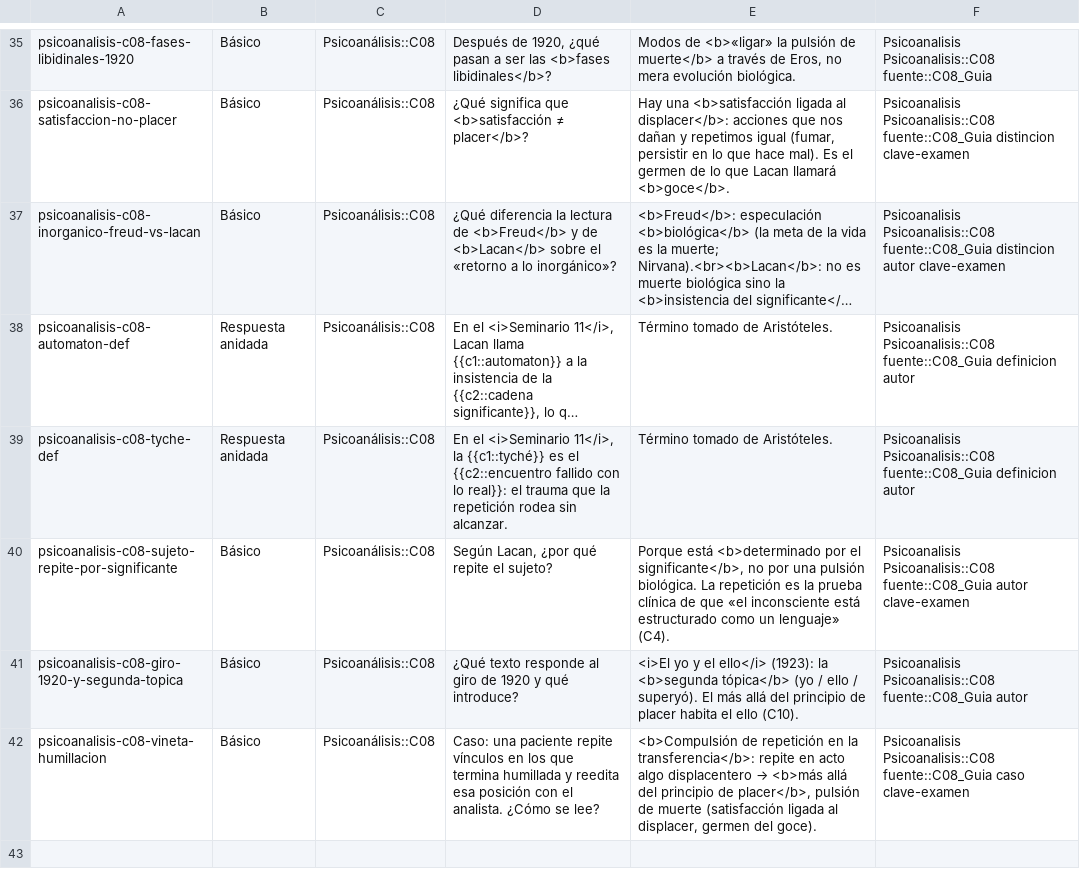
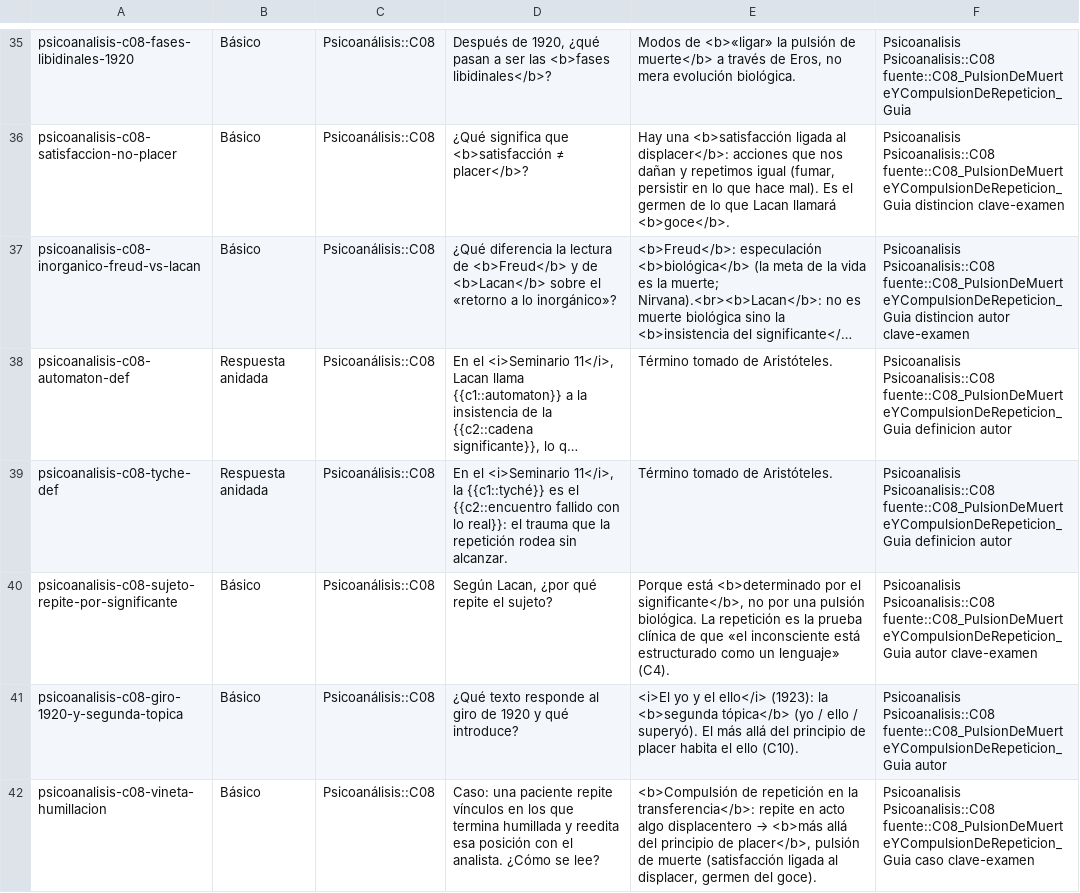
Before and after one commit to Franco4447/psicologia-favaloro, a CSV file: 2do Año/Psicoanálisis/4_Flashcards/C08_PulsionDeMuerteYCompulsionDeRepeticion_Flashcards.csv, drawn as a sheet; only a part is shown, gaps mark what is left out; long unchanged cells end in …; the diff covers the shown part only; the diff names each change by its address in the sheet, - before the commit and + after, or states it on an @@ line.

```diff
--- a/2do Año/Psicoanálisis/4_Flashcards/C08_PulsionDeMuerteYCompulsionDeRepeticion_Flashcards.csv
+++ b/2do Año/Psicoanálisis/4_Flashcards/C08_PulsionDeMuerteYCompulsionDeRepeticion_Flashcards.csv
-F35: Psicoanalisis Psicoanalisis::C08 fuente::C08_Guia
+F35: Psicoanalisis Psicoanalisis::C08 fuente::C08_PulsionDeMuerteYCompulsionDeRepeticion_Guia
-F36: Psicoanalisis Psicoanalisis::C08 fuente::C08_Guia distincion clave-examen
+F36: Psicoanalisis Psicoanalisis::C08 fuente::C08_PulsionDeMuerteYCompulsionDeRepeticion_Guia distincion clave-examen
-F37: Psicoanalisis Psicoanalisis::C08 fuente::C08_Guia distincion autor…
+F37: Psicoanalisis Psicoanalisis::C08 fuente::C08_PulsionDeMuerteYCompulsionDeRepeticion_Guia distincion autor…
-F38:F39: Psicoanalisis Psicoanalisis::C08 fuente::C08_Guia definicion autor
+F38:F39: Psicoanalisis Psicoanalisis::C08 fuente::C08_PulsionDeMuerteYCompulsionDeRepeticion_Guia definicion autor
-F40: Psicoanalisis Psicoanalisis::C08 fuente::C08_Guia autor clave-examen
+F40: Psicoanalisis Psicoanalisis::C08 fuente::C08_PulsionDeMuerteYCompulsionDeRepeticion_Guia autor clave-examen
-F41: Psicoanalisis Psicoanalisis::C08 fuente::C08_Guia autor
+F41: Psicoanalisis Psicoanalisis::C08 fuente::C08_PulsionDeMuerteYCompulsionDeRepeticion_Guia autor
-F42: Psicoanalisis Psicoanalisis::C08 fuente::C08_Guia caso clave-examen
+F42: Psicoanalisis Psicoanalisis::C08 fuente::C08_PulsionDeMuerteYCompulsionDeRepeticion_Guia caso clave-examen
```
Also changed, not shown: 28 edited cells elsewhere in this file, 35 other files.
